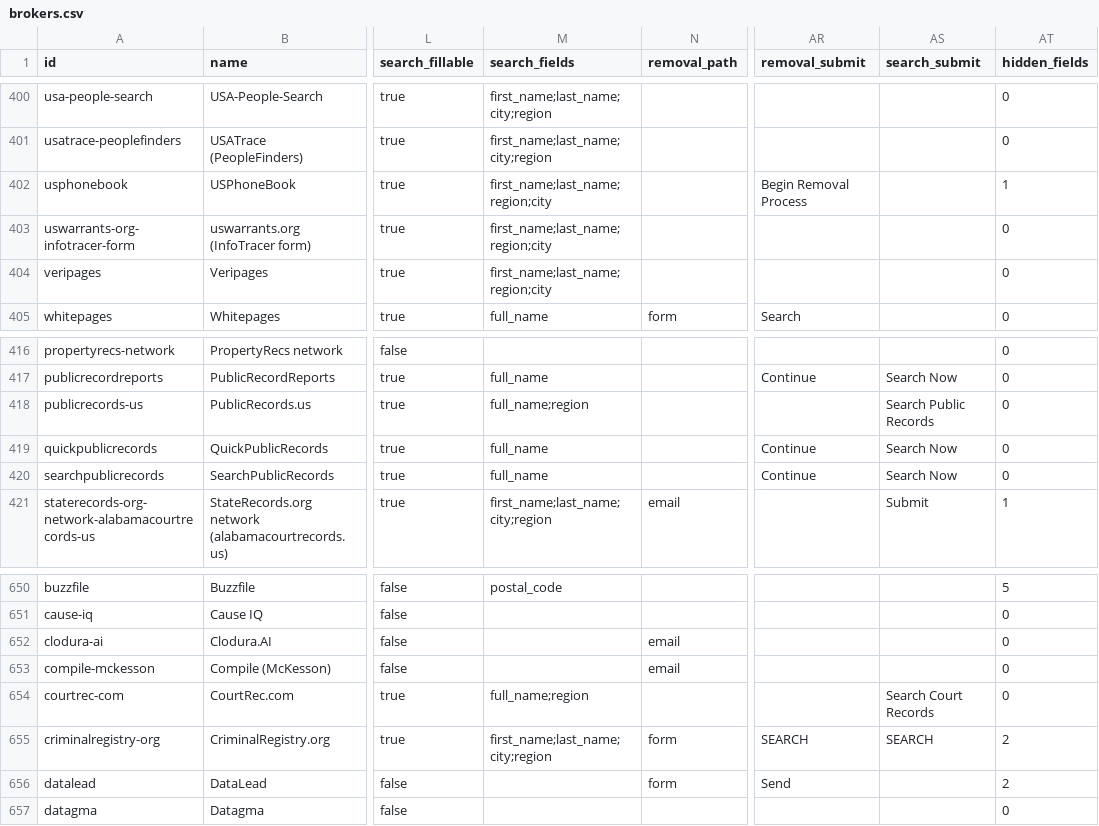
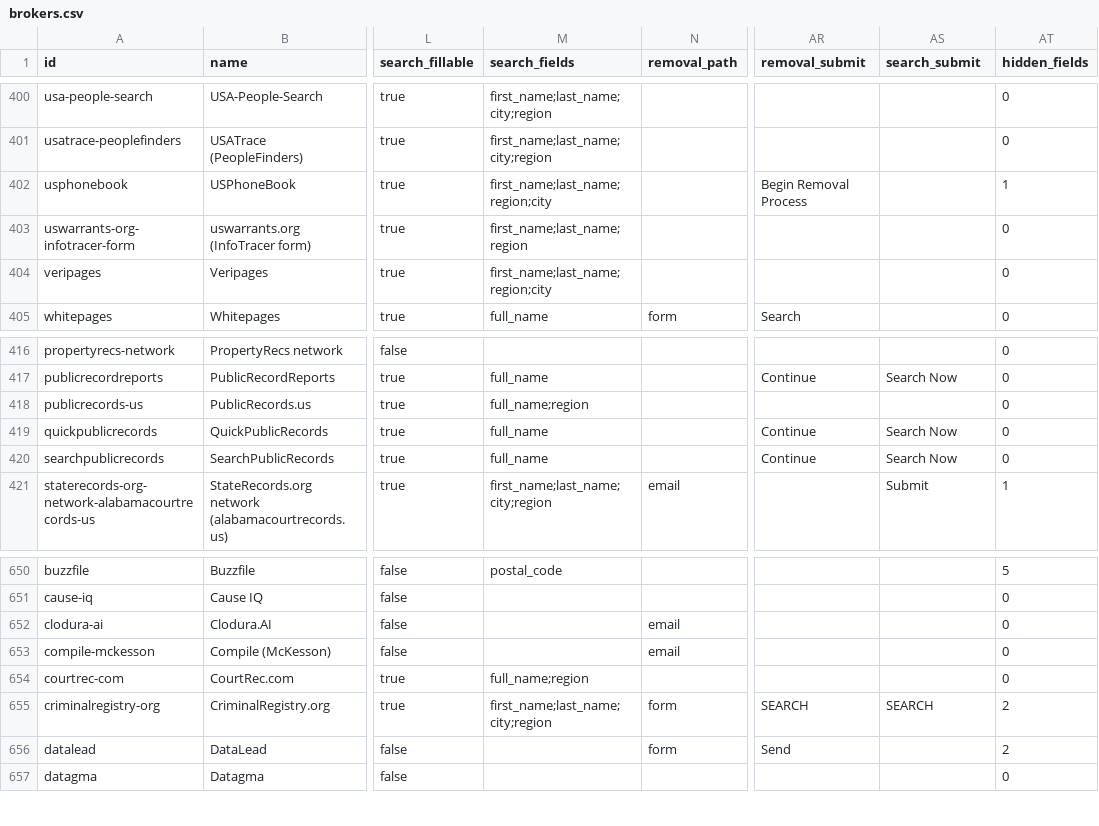
Before and after one commit to cvs0/data-brokers-list, a CSV file: data/v4/brokers.csv, drawn as a sheet; only a part is shown, gaps mark what is left out; the diff covers the shown part only; the diff names each change by its address in the sheet, - before the commit and + after, or states it on an @@ line.

Commit message:
v4: wave 9–10 search recipes (courtrec teaser count, state directories by name path, InfoTracer funnels) (#29)
* v4: courtrec.com family searches its own teaser count; state resident directories search by /name/<first>-<last> (checked 2026-10-19)

* v4: InfoTracer-funnel brokers search InfoTracer's /loading/ flow (govwarrantsearch, uswarrants, usrecords, infotracer, searchusapeople, affordable-background-checks); paywall:false override (checked 2026-10-19)

* v4: idcrawl people search is /<first>-<last> (AWS WAF puzzle solved in Frame for this host only)

```diff
--- a/data/v4/brokers.csv
+++ b/data/v4/brokers.csv
-M403 (search_fields): first_name;last_name;region;city
+M403 (search_fields): first_name;last_name;region
-AS418 (search_submit): Search Public Records
+AS418 (search_submit): (empty)
-AS654 (search_submit): Search Court Records
+AS654 (search_submit): (empty)
```
Also changed, not shown: 42 edited cells elsewhere in this file, 4 other files.
